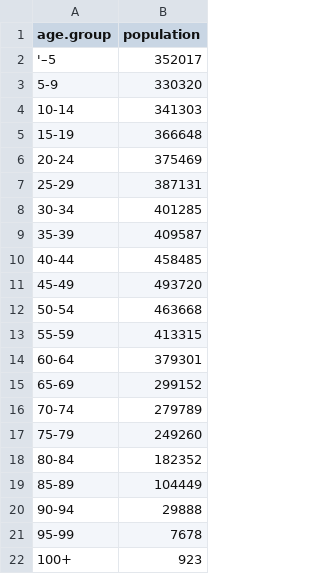
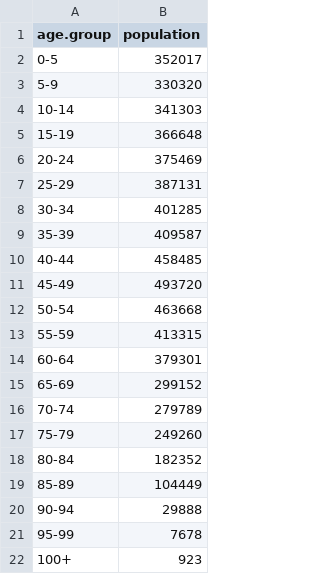
Before and after one commit to HoGentTIN/onderzoekstechnieken-cursus, a CSV file: oefeningen/data/hfst7_chikwadraat/bestat-vl-ages.csv, drawn as a sheet.

Commit message:
Categorienaam aangepast, geen UTF8 symbolen gebruiken

```diff
--- a/oefeningen/data/hfst7_chikwadraat/bestat-vl-ages.csv
+++ b/oefeningen/data/hfst7_chikwadraat/bestat-vl-ages.csv
@@ -1,3 +1,3 @@
 age.group,population
-'–5,352017
+0-5,352017
 5-9,330320
```
